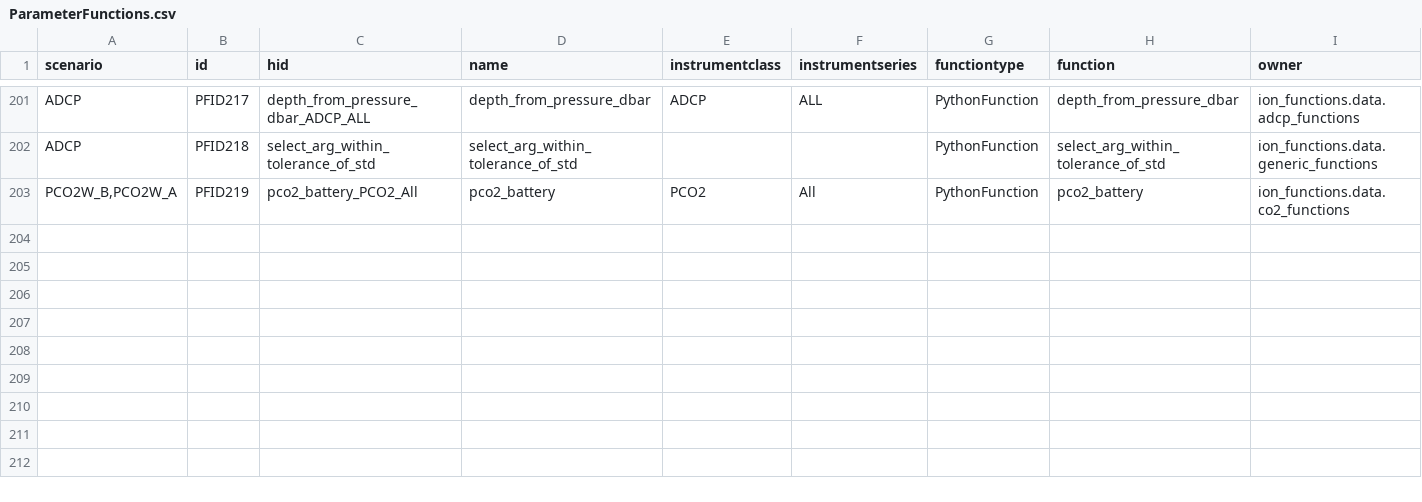
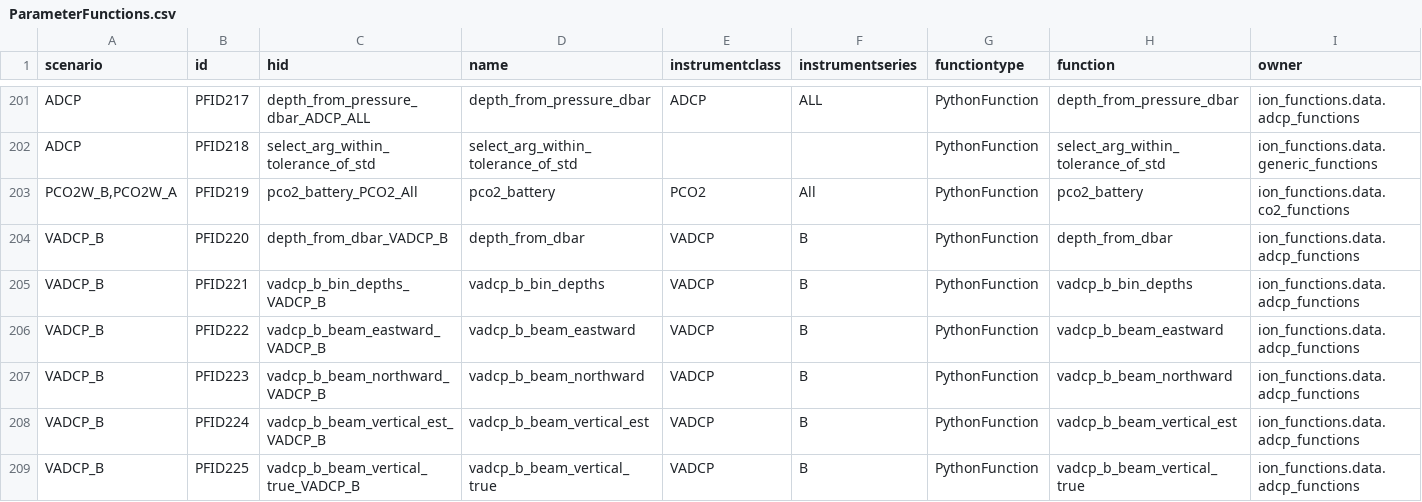
Before and after one commit to oceanobservatories/preload-database, a CSV file: csv/ParameterFunctions.csv, drawn as a sheet; only a part is shown, gaps mark what is left out; rows hold the shown columns only; the diff names each change by its address in the sheet, - before the commit and + after, or states it on an @@ line.

```diff
--- a/csv/ParameterFunctions.csv
+++ b/csv/ParameterFunctions.csv
+row 204: VADCP_B | PFID220 | depth_from_dbar_VADCP_B | depth_from_dbar | VADCP | B | PythonFunction | depth_from_dbar | ion_functions.data.adcp_functions
+row 205: VADCP_B | PFID221 | vadcp_b_bin_depths_VADCP_B | vadcp_b_bin_depths | VADCP | B | PythonFunction | vadcp_b_bin_depths | ion_functions.data.adcp_functions
+row 206: VADCP_B | PFID222 | vadcp_b_beam_eastward_VADCP_B | vadcp_b_beam_eastward | VADCP | B | PythonFunction | vadcp_b_beam_eastward | ion_functions.data.adcp_functions
+row 207: VADCP_B | PFID223 | vadcp_b_beam_northward_VADCP_B | vadcp_b_beam_northward | VADCP | B | PythonFunction | vadcp_b_beam_northward | ion_functions.data.adcp_functions
+row 208: VADCP_B | PFID224 | vadcp_b_beam_vertical_est_VADCP_B | vadcp_b_beam_vertical_est | VADCP | B | PythonFunction | vadcp_b_beam_vertical_est | ion_functions.data.adcp_functions
+row 209: VADCP_B | PFID225 | vadcp_b_beam_vertical_true_VADCP_B | vadcp_b_beam_vertical_true | VADCP | B | PythonFunction | vadcp_b_beam_vertical_true | ion_functions.data.adcp_functions
```
Also changed, not shown: csv/BinSizes.csv, csv/ParameterDefs.csv, 2 other files.
